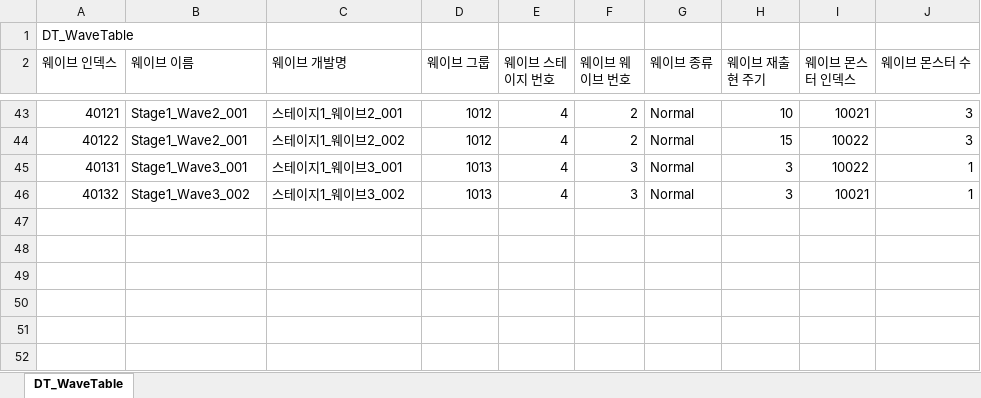
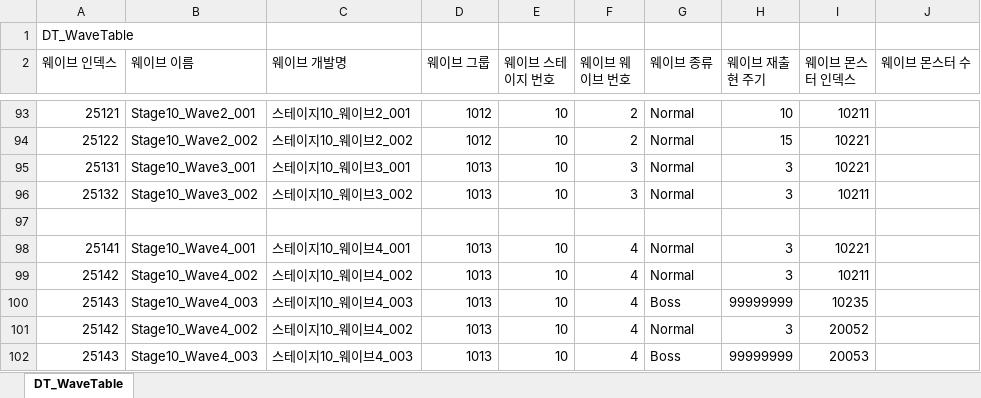
Before and after one commit to MinKyum-e/PalaDog-Clone-Project, an Excel workbook: PalaDog_Project/Assets/Resources/DT_WaveTable_xl.xlsx, sheet DT_WaveTable, drawn as a sheet; only a part is shown, gaps mark what is left out; values as stored, in another font and other column widths than the file's, no borders; addresses are those after the commit; the diff covers the shown part only; the diff names each change by its address in the sheet, - before the commit and + after, or states it on an @@ line.

Commit message:
전투 밸런스 수치 수정(Chr,Monster,Skill,Wave)

```diff
--- a/PalaDog_Project/Assets/Resources/DT_WaveTable_xl.xlsx (sheet DT_WaveTable)
+++ b/PalaDog_Project/Assets/Resources/DT_WaveTable_xl.xlsx (sheet DT_WaveTable)
-A93 (웨이브 인덱스): 40121
+A93 (웨이브 인덱스): 25121
-B93 (웨이브 이름): Stage1_Wave2_001
+B93 (웨이브 이름): Stage10_Wave2_001
-C93 (웨이브 개발명): 스테이지1_웨이브2_001
+C93 (웨이브 개발명): 스테이지10_웨이브2_001
-E93:E96 (웨이브 스테이지 번호): 4
+E93:E96 (웨이브 스테이지 번호): 10
-I93 (웨이브 몬스터 인덱스): 10021
+I93 (웨이브 몬스터 인덱스): 10211
-J93:J94 (웨이브 몬스터 수): 3
+J93:J94 (웨이브 몬스터 수): (empty)
-A94 (웨이브 인덱스): 40122
+A94 (웨이브 인덱스): 25122
-B94 (웨이브 이름): Stage1_Wave2_001
+B94 (웨이브 이름): Stage10_Wave2_002
-C94 (웨이브 개발명): 스테이지1_웨이브2_002
+C94 (웨이브 개발명): 스테이지10_웨이브2_002
-I94:I95 (웨이브 몬스터 인덱스): 10022
+I94:I95 (웨이브 몬스터 인덱스): 10221
-A95 (웨이브 인덱스): 40131
+A95 (웨이브 인덱스): 25131
-B95 (웨이브 이름): Stage1_Wave3_001
+B95 (웨이브 이름): Stage10_Wave3_001
-C95 (웨이브 개발명): 스테이지1_웨이브3_001
+C95 (웨이브 개발명): 스테이지10_웨이브3_001
-J95:J96 (웨이브 몬스터 수): 1
+J95:J96 (웨이브 몬스터 수): (empty)
-A96 (웨이브 인덱스): 40132
+A96 (웨이브 인덱스): 25132
-B96 (웨이브 이름): Stage1_Wave3_002
+B96 (웨이브 이름): Stage10_Wave3_002
-C96 (웨이브 개발명): 스테이지1_웨이브3_002
+C96 (웨이브 개발명): 스테이지10_웨이브3_002
-I96 (웨이브 몬스터 인덱스): 10021
+I96 (웨이브 몬스터 인덱스): 10211
+row 97: (empty)
+row 98: 25141 | Stage10_Wave4_001 | 스테이지10_웨이브4_001 | 1013 | 10 | 4 | Normal | 3 | 10221
+row 99: 25142 | Stage10_Wave4_002 | 스테이지10_웨이브4_002 | 1013 | 10 | 4 | Normal | 3 | 10211
+row 100: 25143 | Stage10_Wave4_003 | 스테이지10_웨이브4_003 | 1013 | 10 | 4 | Boss | 99999999 | 10235
+row 101: 25142 | Stage10_Wave4_002 | 스테이지10_웨이브4_002 | 1013 | 10 | 4 | Normal | 3 | 20052
+row 102: 25143 | Stage10_Wave4_003 | 스테이지10_웨이브4_003 | 1013 | 10 | 4 | Boss | 99999999 | 20053
```
Also changed, not shown: 64 added rows, 14 removed rows and 66 edited cells elsewhere in this sheet, 4 other files.
